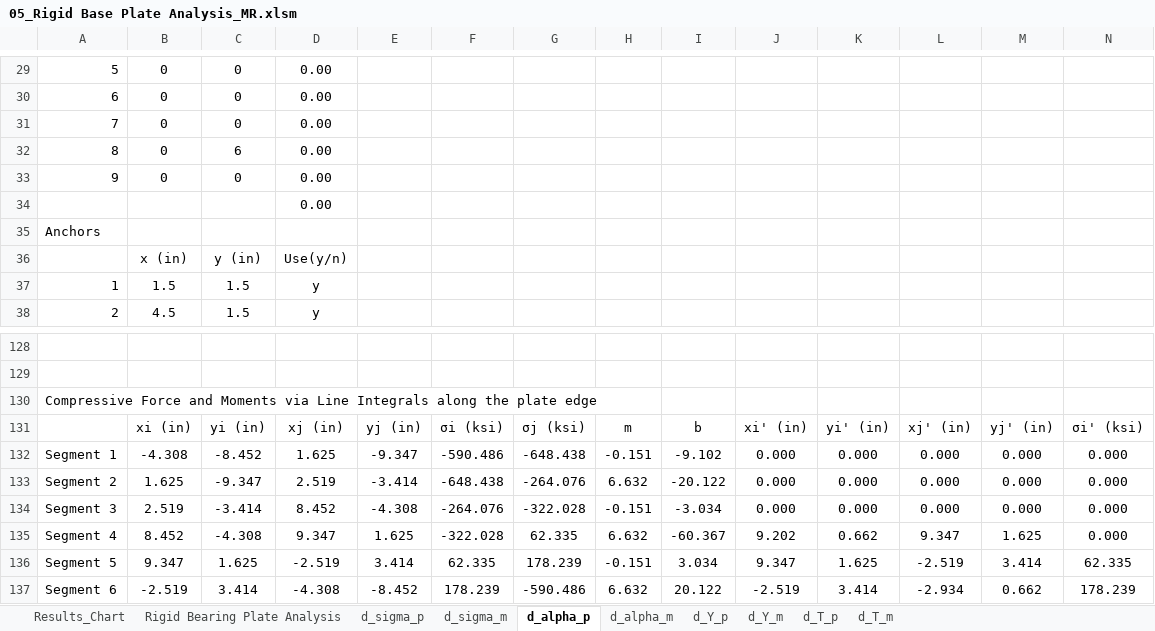
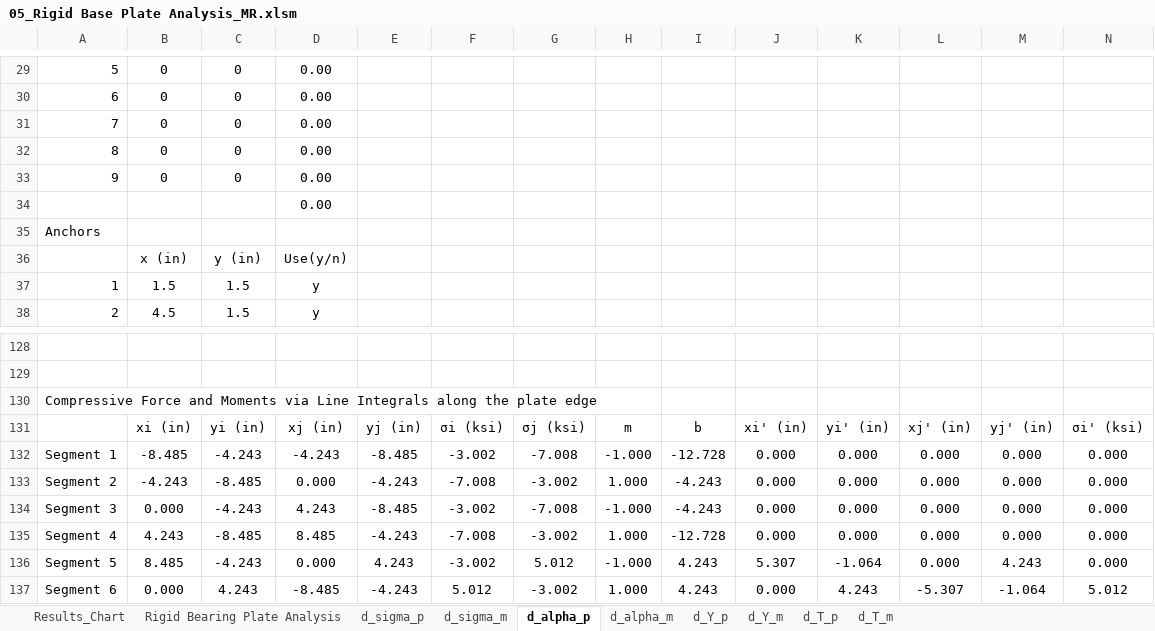
Before and after one commit to open-struct-engineer/Excel, an Excel workbook: 05-Metals/05_Rigid Base Plate Analysis_MR.xlsm, sheet d_alpha_p, drawn as a sheet; only a part is shown, gaps mark what is left out; values as stored, in another font and other column widths than the file's, no borders; removed rows and columns are numbered as before the commit, all else as after; rows hold the shown columns only; the diff covers the shown part only; the diff names each change by its address in the sheet, - before the commit and + after, or states it on an @@ line.

```diff
--- a/05-Metals/05_Rigid Base Plate Analysis_MR.xlsm (sheet d_alpha_p)
+++ b/05-Metals/05_Rigid Base Plate Analysis_MR.xlsm (sheet d_alpha_p)
-C32: 6
+C32: 0
-B132: -4.308
+B132: -8.485
-C132: -8.452
+C132: -4.243
-D132: 1.625
+D132: -4.243
-E132: -9.347
+E132: -8.485
-F132: -590.486
+F132: -3.002
-G132: -648.438
+G132: -7.008
-H132: -0.151
+H132: -1.000
-I132: -9.102
+I132: -12.728
-B133: 1.625
+B133: -4.243
-C133: -9.347
+C133: -8.485
-D133: 2.519
+D133: 0.000
-E133: -3.414
+E133: -4.243
-F133: -648.438
+F133: -7.008
-G133: -264.076
+G133: -3.002
-H133: 6.632
+H133: 1.000
-I133: -20.122
+I133: -4.243
-B134: 2.519
+B134: 0.000
-C134: -3.414
+C134: -4.243
-D134: 8.452
+D134: 4.243
-E134: -4.308
+E134: -8.485
-F134: -264.076
+F134: -3.002
-G134: -322.028
+G134: -7.008
-H134: -0.151
+H134: -1.000
-I134: -3.034
+I134: -4.243
-row 135: Segment 4 | 8.452 | -4.308 | 9.347 | 1.625 | -322.028 | 62.335 | 6.632 | -60.367 | 9.202 | 0.662 | 9.347 | 1.625 | 0.000
-row 136: Segment 5 | 9.347 | 1.625 | -2.519 | 3.414 | 62.335 | 178.239 | -0.151 | 3.034 | 9.347 | 1.625 | -2.519 | 3.414 | 62.335
-row 137: Segment 6 | -2.519 | 3.414 | -4.308 | -8.452 | 178.239 | -590.486 | 6.632 | 20.122 | -2.519 | 3.414 | -2.934 | 0.662 | 178.239
+row 135: Segment 4 | 4.243 | -8.485 | 8.485 | -4.243 | -7.008 | -3.002 | 1.000 | -12.728 | 0.000 | 0.000 | 0.000 | 0.000 | 0.000
+row 136: Segment 5 | 8.485 | -4.243 | 0.000 | 4.243 | -3.002 | 5.012 | -1.000 | 4.243 | 5.307 | -1.064 | 0.000 | 4.243 | 0.000
+row 137: Segment 6 | 0.000 | 4.243 | -8.485 | -4.243 | 5.012 | -3.002 | 1.000 | 4.243 | 0.000 | 4.243 | -5.307 | -1.064 | 5.012
```
Also changed, not shown: 9 added rows, 9 removed rows and 219 edited cells elsewhere in this sheet, sheet Rigid Bearing Plate Analysis, sheet d_alpha_m, sheet d_Y_m, sheet d_Y_p, sheet d_T_p, sheet d_T_m, 2 more sheets, charts or pictures.
